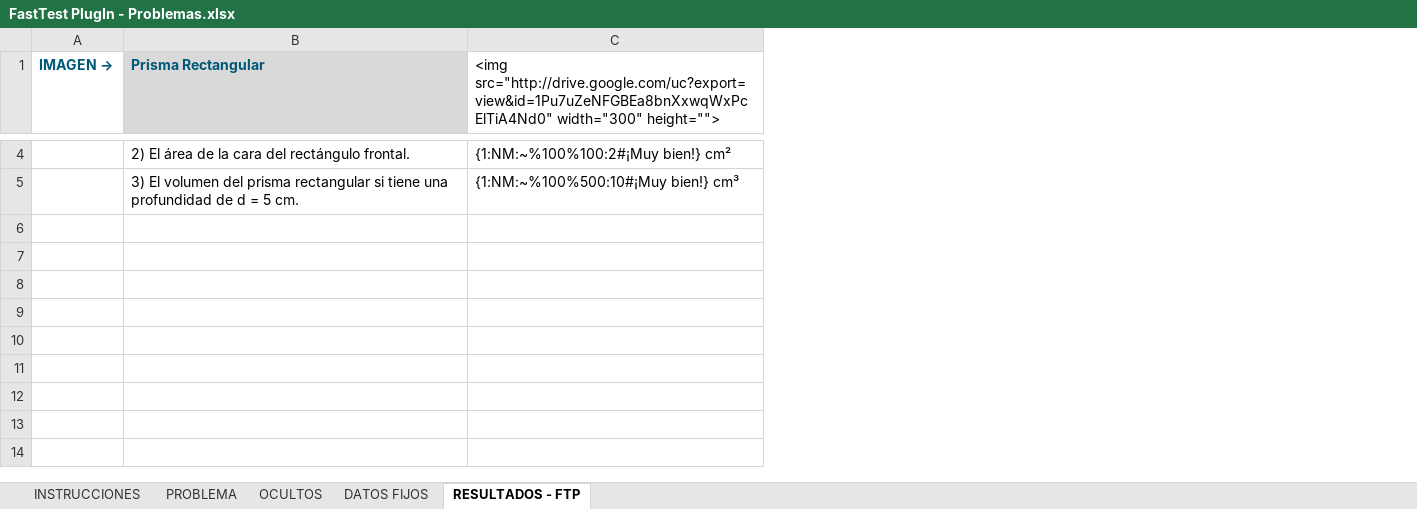
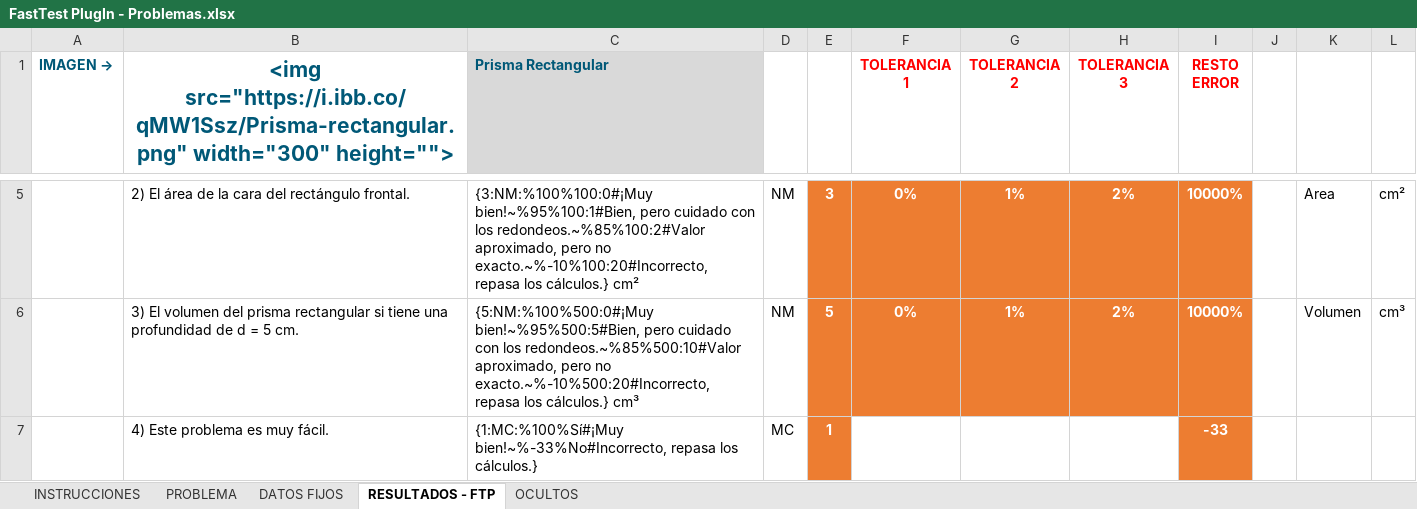
Before and after one commit to MilagrosHuerta/FastTest-PlugIn, an Excel workbook: FastTest PlugIn - Problemas.xlsx, sheet RESULTADOS - FTP, drawn as a sheet; only a part is shown, gaps mark what is left out; values as stored, in another font and other column widths than the file's, no borders; conditional formats not drawn; removed rows and columns are numbered as before the commit, all else as after; the diff covers the shown part only; the diff names each change by its address in the sheet, - before the commit and + after, or states it on an @@ line.

Commit message:
FastTest PlugIn V8.3
Novedades Versión 8.3
- En las Hojas de Problemas, incluido códigos para preguntas CLOZE.
- Exportar a Moodle sin preguntar si usas caracteres especiales. 😉
- Insertar imagen desde IBBMAG (https://imgbb.com/). 🎞️
- Quitadas las claves en las hojas DATOS y FORMULAS. 🗒️
- Optimizado el código para que tarde menos. 👌

```diff
--- a/FastTest PlugIn - Problemas.xlsx (sheet RESULTADOS - FTP)
+++ b/FastTest PlugIn - Problemas.xlsx (sheet RESULTADOS - FTP)
@@ sheet tab order changed: INSTRUCCIONES | PROBLEMA | DATOS FIJOS | RESULTADOS - FTP | OCULTOS @@
-column C, row 1: <img src="http://drive.google.com/uc?export=view&id=1Pu7uZeNFGBEa8bnXxwqWxPcElTiA4Nd0" width="300" height="">; rows 4-5: {1:NM:~%100%100:2#¡Muy bien!} cm² | {1:NM:~%100%500:10#¡Muy bien!} cm³
+column C (Prisma Rectangular), rows 5-6: {3:NM:%100%100:0#¡Muy bien!~%95%100:1#Bien, pero cuidado con los redondeos.~%85%100:2#Valor aproximado, pero no exacto.~%-10%100:20#Incorrecto, repasa los cálculos.} cm² | {5:NM:%100%500:0#¡Muy bien!~%95%500:5#Bien, pero cuidado con los redondeos.~%85%500:10#Valor aproximado, pero no exacto.~%-10%500:20#Incorrecto, repasa los cálculos.} cm³
+column D, rows 5-6: NM | NM
+column E, rows 5-6: 3 | 5
+column F (TOLERANCIA 1), rows 5-6: 0% | 0%
+column G (TOLERANCIA 2), rows 5-6: 1% | 1%
+column H (TOLERANCIA 3), rows 5-6: 2% | 2%
+column I (RESTO ERROR), rows 5-6: 10000% | 10000%
+column J, empty
+column K, rows 5-6: Area | Volumen
+column L, rows 5-6: cm² | cm³
-B1: Prisma Rectangular
+B1: <img src="https://i.ibb.co/qMW1Ssz/Prisma-rectangular.png" width="300" height="">
@@ B1 fill: #D9D9D9 → none, text size: larger, alignment: left → center @@
+row 7:  | 4) Este problema es muy fácil. | {1:MC:%100%Sí#¡Muy bien!~%-33%No#Incorrecto, repasa los cálculos.} | MC | 1 |  |  |  | -33
```
Also changed, not shown: 1 added row, 2 edited cells, cell formats and merged cells elsewhere in this sheet, sheet PROBLEMA, sheet OCULTOS, sheet DATOS FIJOS, sheet INSTRUCCIONES, formulas that keep their value, hidden cells, charts or pictures, 0.EJEMPLOS_EXAMPLES/FastTest PlugIn - DataBase_Examples - English.xlsx, 0.EJEMPLOS_EXAMPLES/FastTest PlugIn - DataBase_Examples - Spanish.xlsx, 7 other files.
